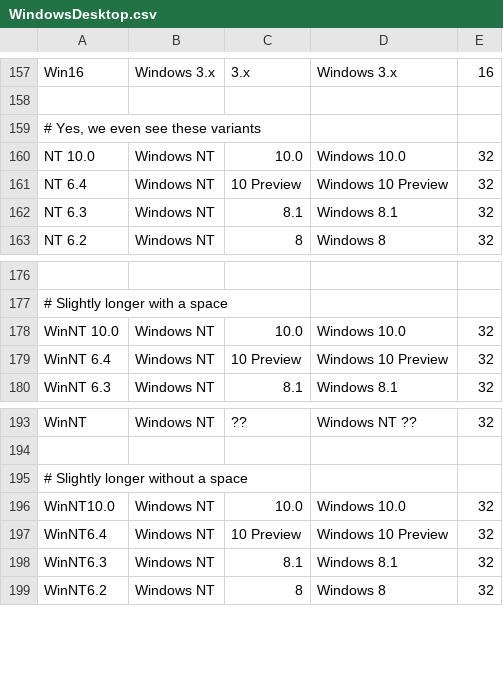
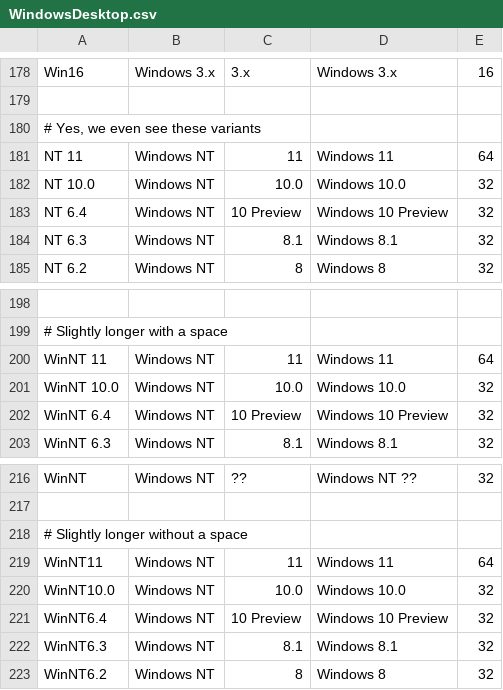
Before and after one commit to nielsbasjes/yauaa, a CSV file: analyzer/src/main/code-gen/UserAgents/WindowsDesktopNames/WindowsDesktop.csv, drawn as a sheet; only a part is shown, gaps mark what is left out; the diff covers the shown part only; the diff names each change by its address in the sheet, - before the commit and + after, or states it on an @@ line.

Commit message:
fix: Handle extra Windows tags

```diff
--- a/analyzer/src/main/code-gen/UserAgents/WindowsDesktopNames/WindowsDesktop.csv
+++ b/analyzer/src/main/code-gen/UserAgents/WindowsDesktopNames/WindowsDesktop.csv
+row 181: NT 11 | Windows NT | 11 | Windows 11 | 64
+row 200: WinNT 11 | Windows NT | 11 | Windows 11 | 64
+row 219: WinNT11 | Windows NT | 11 | Windows 11 | 64
```
Also changed, not shown: 21 added rows elsewhere in this file, 7 other files.
